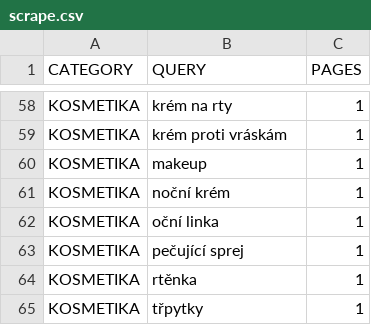
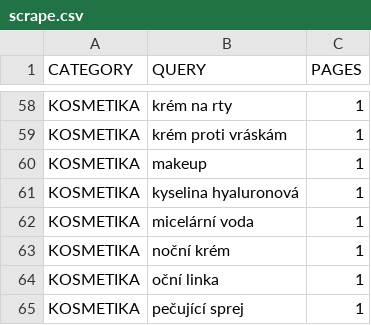
Before and after one commit to mxdpeep/koopi2, a CSV file: go/scrape.csv, drawn as a sheet; only a part is shown, gaps mark what is left out; the shorter side is filled out with more unchanged rows; the diff names each change by its address in the sheet, - before the commit and + after, or states it on an @@ line.

```diff
--- a/go/scrape.csv
+++ b/go/scrape.csv
+row 61: KOSMETIKA | kyselina hyaluronová | 1
+row 62: KOSMETIKA | micelární voda | 1
```
Also changed, not shown: 3 other files.
